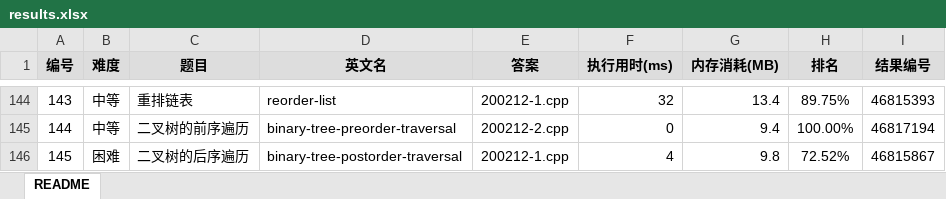
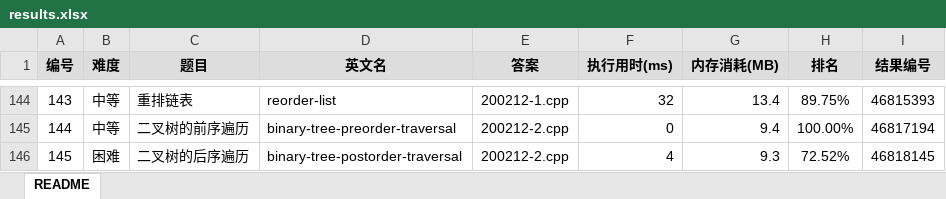
Before and after one commit to yanlinlin82/leetcode, an Excel workbook: results.xlsx, sheet README, drawn as a sheet; only a part is shown, gaps mark what is left out; values as stored, in another font and other column widths than the file's, no borders; the diff names each change by its address in the sheet, - before the commit and + after, or states it on an @@ line.

```diff
--- a/results.xlsx (sheet README)
+++ b/results.xlsx (sheet README)
-E146 (答案): 200212-1.cpp
+E146 (答案): 200212-2.cpp
-G146 (内存消耗(MB)): 9.8
+G146 (内存消耗(MB)): 9.3
-I146 (结果编号): 46815867
+I146 (结果编号): 46818145
```
Also changed, not shown: 2 other files.
